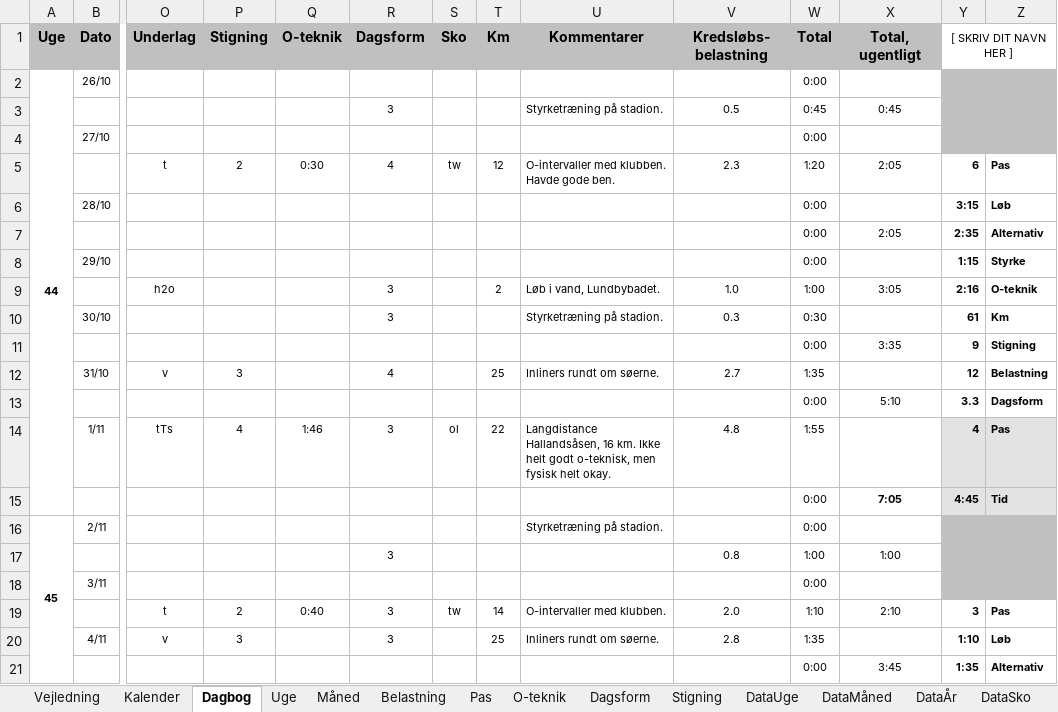
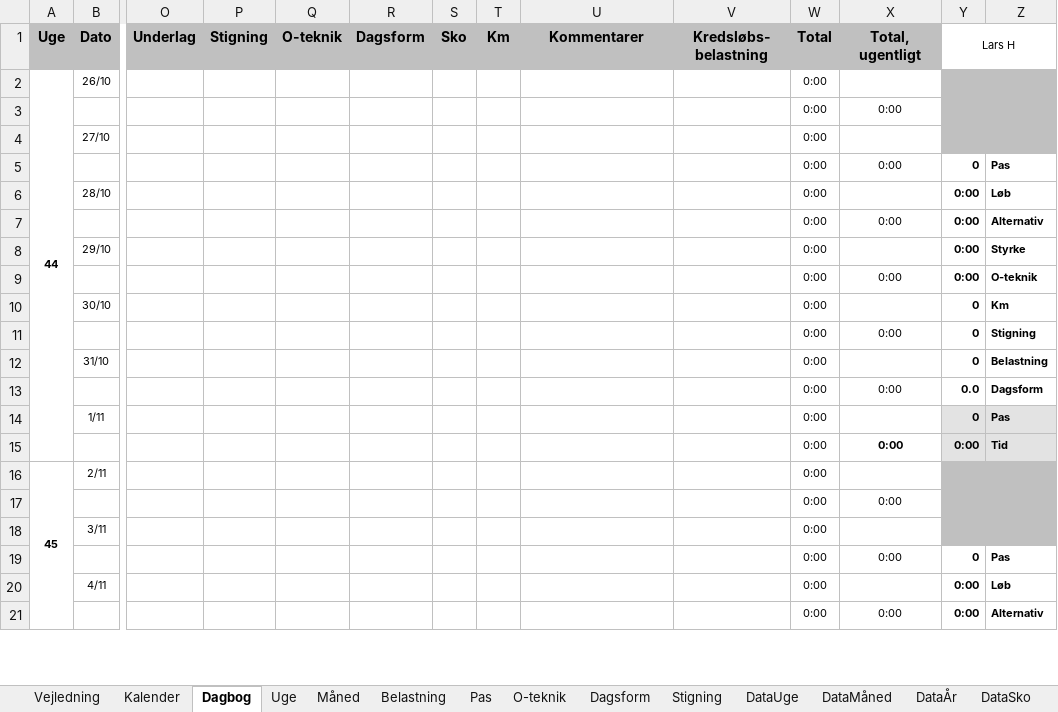
Before and after one commit to fremad/Lifeway, an Excel workbook: tdb2016a5z.xlsx, sheet Dagbog, drawn as a sheet; only a part is shown, gaps mark what is left out; values as stored, in another font and other column widths than the file's, no borders; removed rows and columns are numbered as before the commit, all else as after; rows hold the shown columns only; the diff covers the shown part only; the diff names each change by its address in the sheet, - before the commit and + after, or states it on an @@ line.

```diff
--- a/tdb2016a5z.xlsx (sheet Dagbog)
+++ b/tdb2016a5z.xlsx (sheet Dagbog)
-Y1: [ SKRIV DIT NAVN HER ]
+Y1: Lars H
-row 3:  | 26/10 |  |  |  | 3 |  |  | Styrketræning på stadion. | 0.5 | 0:45 | 0:45
+row 3:  | 26/10 |  |  |  |  |  |  |  |  | 0:00 | 0:00
-row 5:  | 27/10 | t | 2 | 0:30 | 4 | tw | 12 | O-intervaller med klubben. Havde gode ben. | 2.3 | 1:20 | 2:05 | 6 | Pas
+row 5:  | 27/10 |  |  |  |  |  |  |  |  | 0:00 | 0:00 | 0 | Pas
-Y6: 3:15
+Y6: 0:00
-X7: 2:05
+X7: 0:00
-Y7: 2:35
+Y7: 0:00
-Y8: 1:15
+Y8: 0:00
-row 9:  | 29/10 | h2o |  |  | 3 |  | 2 | Løb i vand, Lundbybadet. | 1.0 | 1:00 | 3:05 | 2:16 | O-teknik
-row 10:  | 30/10 |  |  |  | 3 |  |  | Styrketræning på stadion. | 0.3 | 0:30 |  | 61 | Km
+row 9:  | 29/10 |  |  |  |  |  |  |  |  | 0:00 | 0:00 | 0:00 | O-teknik
+row 10:  | 30/10 |  |  |  |  |  |  |  |  | 0:00 |  | 0 | Km
-X11: 3:35
+X11: 0:00
-Y11: 9
+Y11: 0
-row 12:  | 31/10 | v | 3 |  | 4 |  | 25 | Inliners rundt om søerne. | 2.7 | 1:35 |  | 12 | Belastning
+row 12:  | 31/10 |  |  |  |  |  |  |  |  | 0:00 |  | 0 | Belastning
-X13: 5:10
+X13: 0:00
-Y13: 3.3
+Y13: 0.0
-row 14:  | 1/11 | tTs | 4 | 1:46 | 3 | ol | 22 | Langdistance Hallandsåsen, 16 km. Ikke helt godt o-teknisk, men fysisk helt okay. | 4.8 | 1:55 |  | 4 | Pas
+row 14:  | 1/11 |  |  |  |  |  |  |  |  | 0:00 |  | 0 | Pas
-X15: 7:05
+X15: 0:00
-Y15: 4:45
+Y15: 0:00
-U16: Styrketræning på stadion.
+U16: (empty)
-row 17:  | 2/11 |  |  |  | 3 |  |  |  | 0.8 | 1:00 | 1:00
+row 17:  | 2/11 |  |  |  |  |  |  |  |  | 0:00 | 0:00
-row 19:  | 3/11 | t | 2 | 0:40 | 3 | tw | 14 | O-intervaller med klubben. | 2.0 | 1:10 | 2:10 | 3 | Pas
-row 20:  | 4/11 | v | 3 |  | 3 |  | 25 | Inliners rundt om søerne. | 2.8 | 1:35 |  | 1:10 | Løb
+row 19:  | 3/11 |  |  |  |  |  |  |  |  | 0:00 | 0:00 | 0 | Pas
+row 20:  | 4/11 |  |  |  |  |  |  |  |  | 0:00 |  | 0:00 | Løb
-X21: 3:45
+X21: 0:00
-Y21: 1:35
+Y21: 0:00
```
Also changed, not shown: 1 added row, 1 removed row and 27 edited cells elsewhere in this sheet, sheet DataÅr, sheet DataMåned, sheet DataUge, sheet DataSko, charts or pictures.
